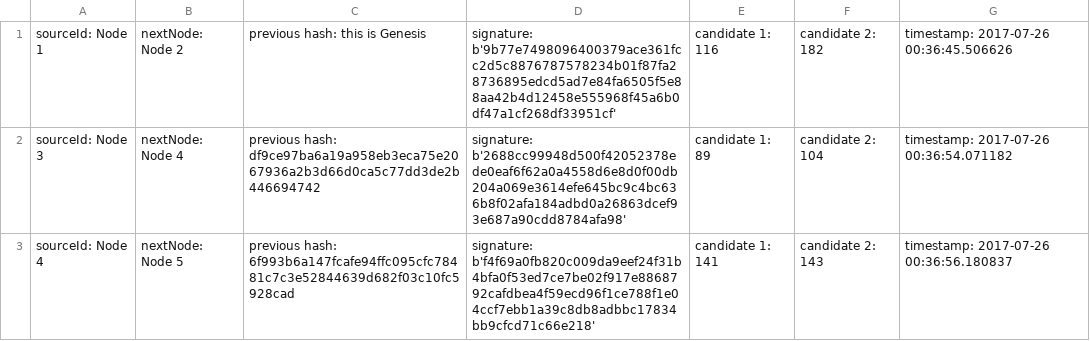
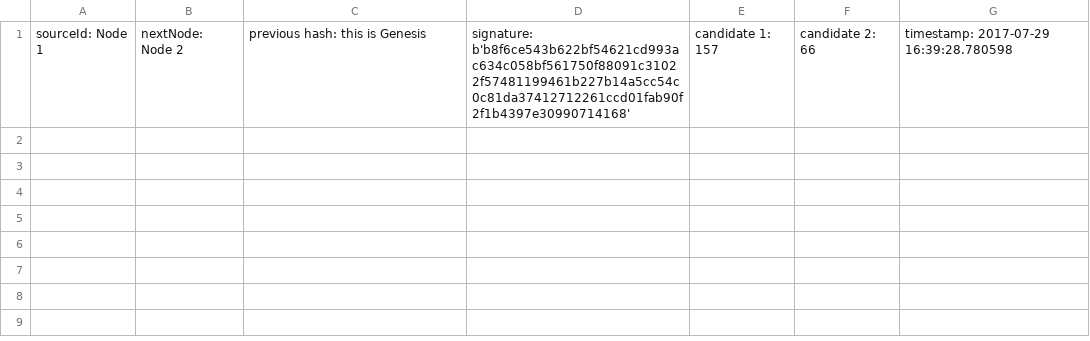
Before and after one commit to adityaridha/block_chain_e_voting, a CSV file: database/database_node4.csv, drawn as a sheet.

```diff
--- a/database/database_node4.csv
+++ b/database/database_node4.csv
@@ -1,3 +1 @@
-sourceId: Node 1,nextNode: Node 2,previous hash: this is Genesis,signature: b'9b77e7498096400379ace361fcc2d5c8876787578234b01f87fa28736895edcd5ad7e84fa6505f5e88aa42b4d12458e555968f45a6b0df47a1cf268df33951cf',candidate 1: 116,candidate 2: 182,timestamp: 2017-07-26 00:36:45.506626
-sourceId: Node 3,nextNode: Node 4,previous hash: df9ce97ba6a19a958eb3eca75e2067936a2b3d66d0ca5c77dd3de2b446694742,signature: b'2688cc99948d500f42052378ede0eaf6f62a0a4558d6e8d0f00db204a069e3614efe645bc9c4bc636b8f02afa184adbd0a26863dcef93e687a90cdd8784afa98',candidate 1: 89,candidate 2: 104,timestamp: 2017-07-26 00:36:54.071182
-sourceId: Node 4,nextNode: Node 5,previous hash: 6f993b6a147fcafe94ffc095cfc78481c7c3e52844639d682f03c10fc5928cad,signature: b'f4f69a0fb820c009da9eef24f31b4bfa0f53ed7ce7be02f917e8868792cafdbea4f59ecd96f1ce788f1e04ccf7ebb1a39c8db8adbbc17834bb9cfcd71c66e218',candidate 1: 141,candidate 2: 143,timestamp: 2017-07-26 00:36:56.180837
+sourceId: Node 1,nextNode: Node 2,previous hash: this is Genesis,signature: b'b8f6ce543b622bf54621cd993ac634c058bf561750f88091c31022f57481199461b227b14a5cc54c0c81da37412712261ccd01fab90f2f1b4397e30990714168',candidate 1: 157,candidate 2: 66,timestamp: 2017-07-29 16:39:28.780598
```
Also changed, not shown: database/database_node1.csv, database/database_node2.csv, 2 other files.
